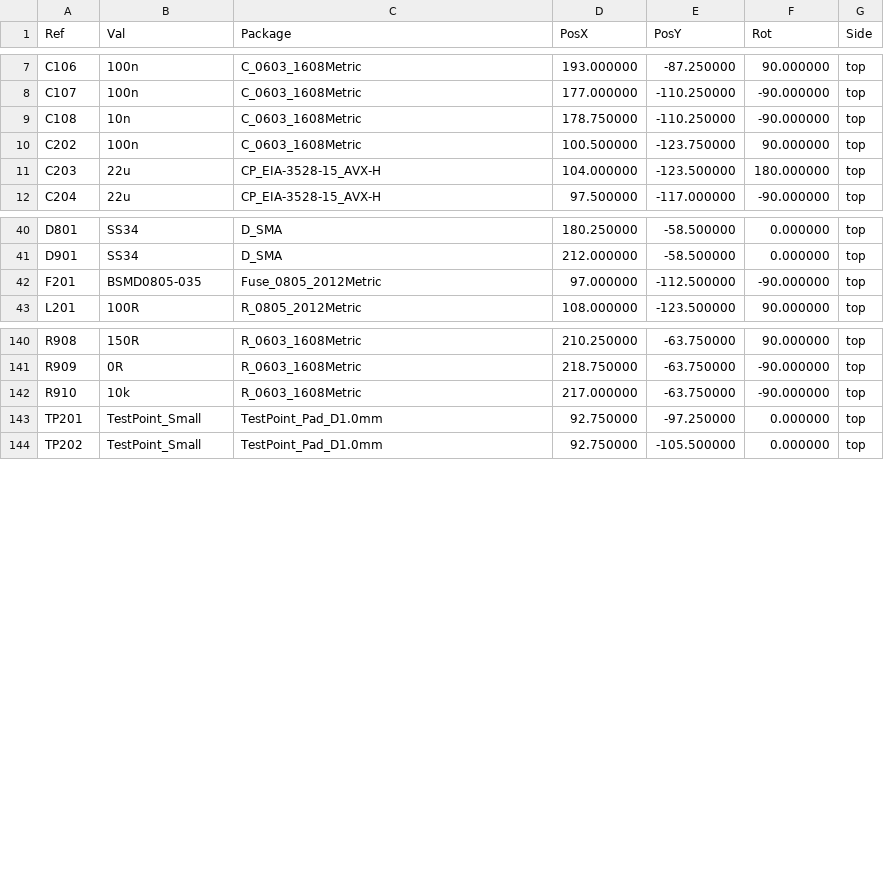
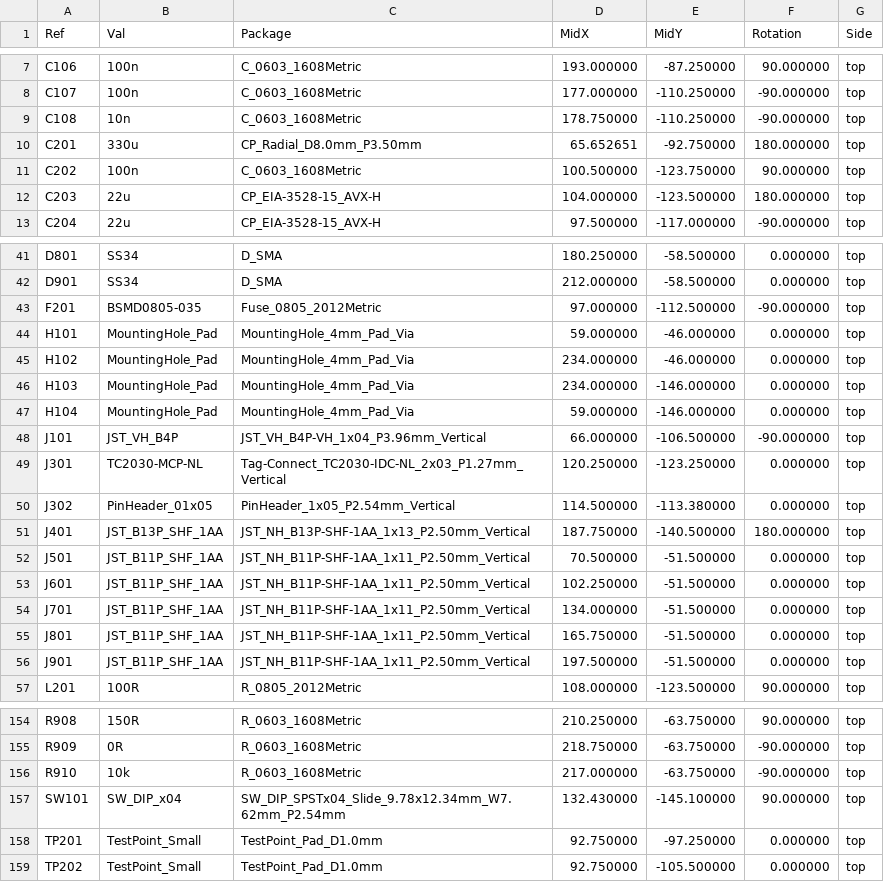
Before and after one commit to bluedot-arcade/bd845-pwb-board, a CSV file: fab/assembly/bd845-pwb-top-pos.csv, drawn as a sheet; only a part is shown, gaps mark what is left out; the diff names each change by its address in the sheet, - before the commit and + after, or states it on an @@ line.

```diff
--- a/fab/assembly/bd845-pwb-top-pos.csv
+++ b/fab/assembly/bd845-pwb-top-pos.csv
-D1: PosX
+D1: MidX
-E1: PosY
+E1: MidY
-F1: Rot
+F1: Rotation
+row 10: C201 | 330u | CP_Radial_D8.0mm_P3.50mm | 65.652651 | -92.750000 | 180.000000 | top
+row 44: H101 | MountingHole_Pad | MountingHole_4mm_Pad_Via | 59.000000 | -46.000000 | 0.000000 | top
+row 45: H102 | MountingHole_Pad | MountingHole_4mm_Pad_Via | 234.000000 | -46.000000 | 0.000000 | top
+row 46: H103 | MountingHole_Pad | MountingHole_4mm_Pad_Via | 234.000000 | -146.000000 | 0.000000 | top
+row 47: H104 | MountingHole_Pad | MountingHole_4mm_Pad_Via | 59.000000 | -146.000000 | 0.000000 | top
+row 48: J101 | JST_VH_B4P | JST_VH_B4P-VH_1x04_P3.96mm_Vertical | 66.000000 | -106.500000 | -90.000000 | top
+row 49: J301 | TC2030-MCP-NL | Tag-Connect_TC2030-IDC-NL_2x03_P1.27mm_Vertical | 120.250000 | -123.250000 | 0.000000 | top
+row 50: J302 | PinHeader_01x05 | PinHeader_1x05_P2.54mm_Vertical | 114.500000 | -113.380000 | 0.000000 | top
+row 51: J401 | JST_B13P_SHF_1AA | JST_NH_B13P-SHF-1AA_1x13_P2.50mm_Vertical | 187.750000 | -140.500000 | 180.000000 | top
+row 52: J501 | JST_B11P_SHF_1AA | JST_NH_B11P-SHF-1AA_1x11_P2.50mm_Vertical | 70.500000 | -51.500000 | 0.000000 | top
+row 53: J601 | JST_B11P_SHF_1AA | JST_NH_B11P-SHF-1AA_1x11_P2.50mm_Vertical | 102.250000 | -51.500000 | 0.000000 | top
+row 54: J701 | JST_B11P_SHF_1AA | JST_NH_B11P-SHF-1AA_1x11_P2.50mm_Vertical | 134.000000 | -51.500000 | 0.000000 | top
+row 55: J801 | JST_B11P_SHF_1AA | JST_NH_B11P-SHF-1AA_1x11_P2.50mm_Vertical | 165.750000 | -51.500000 | 0.000000 | top
+row 56: J901 | JST_B11P_SHF_1AA | JST_NH_B11P-SHF-1AA_1x11_P2.50mm_Vertical | 197.500000 | -51.500000 | 0.000000 | top
+row 157: SW101 | SW_DIP_x04 | SW_DIP_SPSTx04_Slide_9.78x12.34mm_W7.62mm_P2.54mm | 132.430000 | -145.100000 | 90.000000 | top
```
Also changed, not shown: fab/assembly/bd845-pwb.csv, 1 other file.
